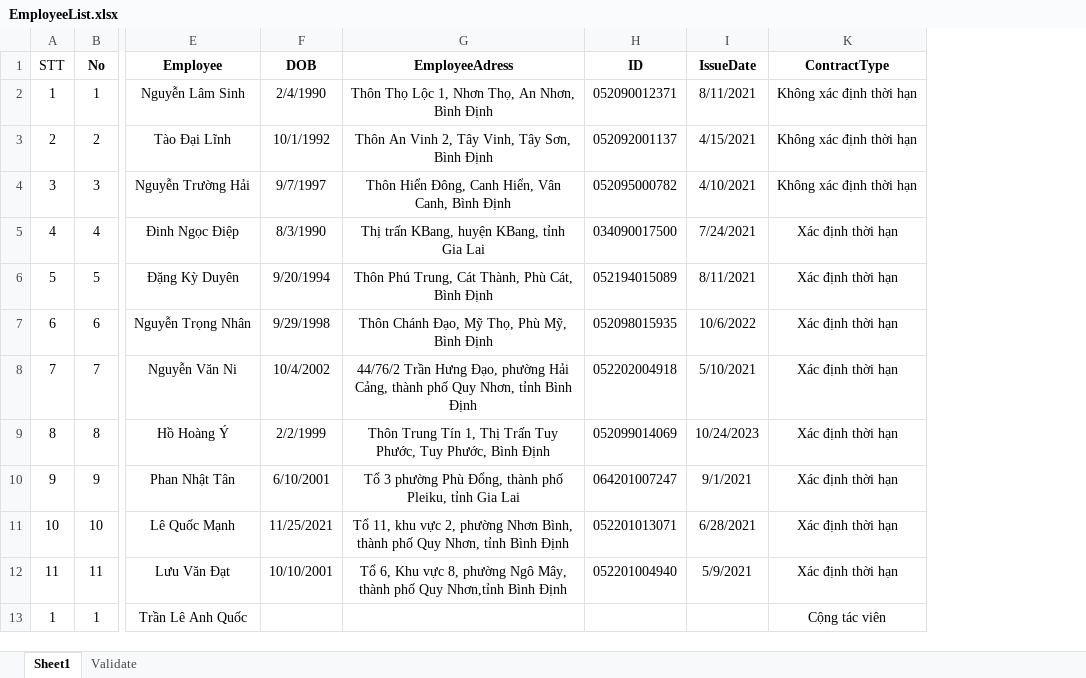
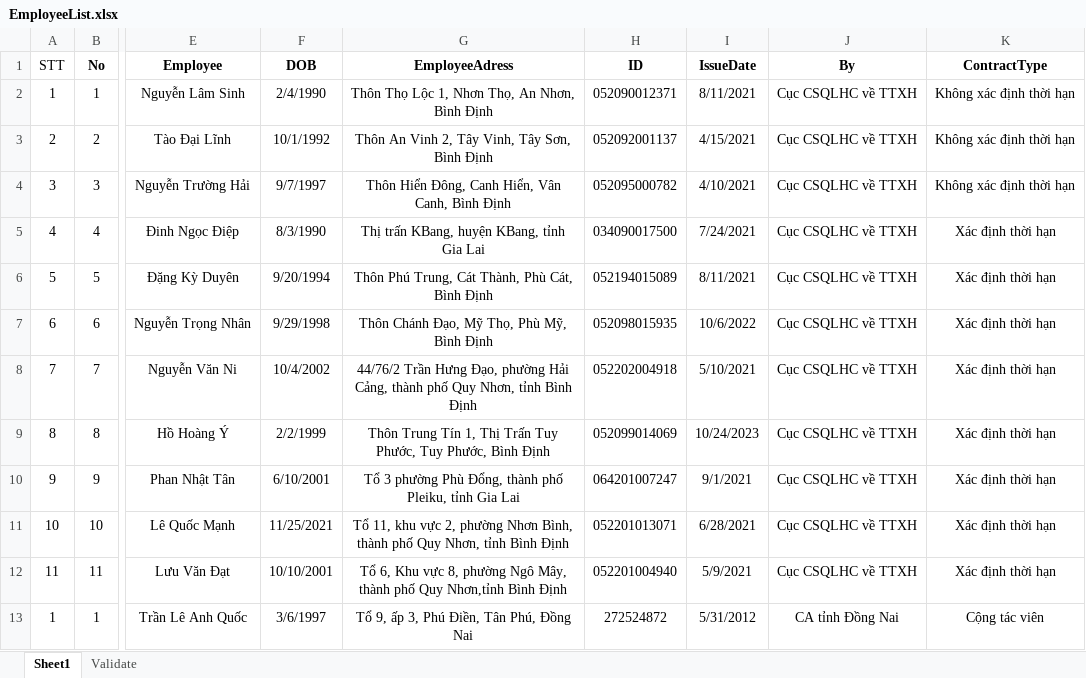
Before and after one commit to dailinharistqnu/xls2doc, an Excel workbook: src/template/EmployeeList.xlsx, sheet Sheet1, drawn as a sheet; only a part is shown, gaps mark what is left out; values as stored, in another font and other column widths than the file's, no borders; the diff names each change by its address in the sheet, - before the commit and + after, or states it on an @@ line.

```diff
--- a/src/template/EmployeeList.xlsx (sheet Sheet1)
+++ b/src/template/EmployeeList.xlsx (sheet Sheet1)
@@ column J (By) unhidden, rows 2-13: Cục CSQLHC về TTXH | Cục CSQLHC về TTXH | Cục CSQLHC về TTXH | Cục CSQLHC về TTXH | Cục CSQLHC về TTXH | Cục CSQLHC về TTXH | Cục CSQLHC về TTXH | Cục CSQLHC về TTXH | Cục CSQLHC về TTXH | Cục CSQLHC về TTXH | Cục CSQLHC về TTXH | CA tỉnh Đồng Nai @@
-F13 (DOB): (empty)
+F13 (DOB): 3/6/1997
-G13 (EmployeeAdress): (empty)
+G13 (EmployeeAdress): Tổ 9, ấp 3, Phú Điền, Tân Phú, Đồng Nai
-H13 (ID): (empty)
+H13 (ID): 272524872
-I13 (IssueDate): (empty)
+I13 (IssueDate): 5/31/2012
```
Also changed, not shown: hidden cells, 26 other files.
